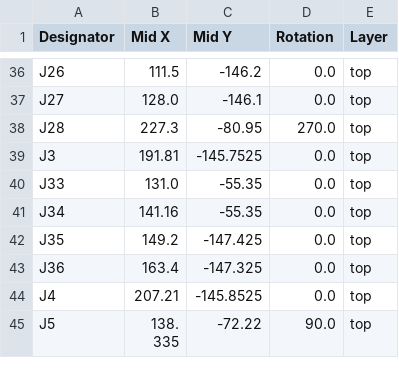
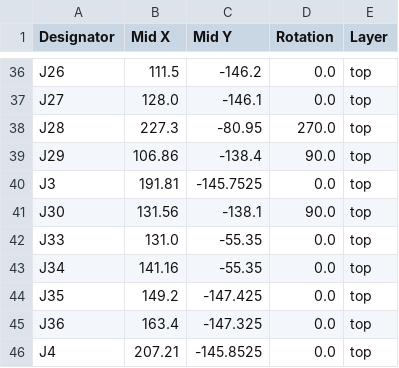
Before and after one commit to Destro2204/ITVT-PCB-, a CSV file: production/positions.csv, drawn as a sheet; only a part is shown, gaps mark what is left out; the shorter side is filled out with more unchanged rows; the diff names each change by its address in the sheet, - before the commit and + after, or states it on an @@ line.

```diff
--- a/production/positions.csv
+++ b/production/positions.csv
+row 39: J29 | 106.86 | -138.4 | 90.0 | top
+row 41: J30 | 131.56 | -138.1 | 90.0 | top
```
Also changed, not shown: production/bom.csv, production/designators.csv, 23 other files.
